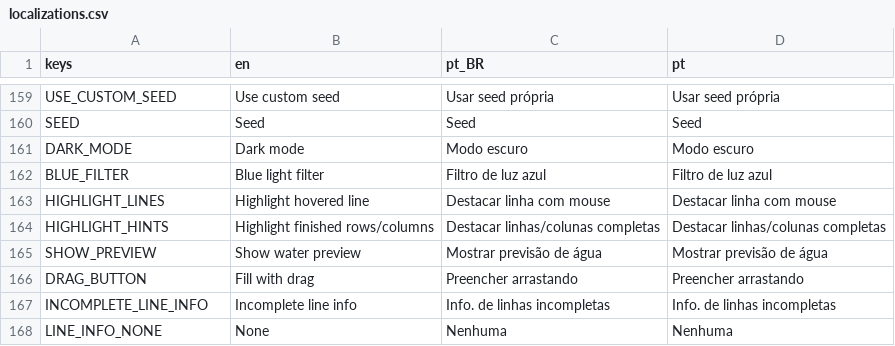
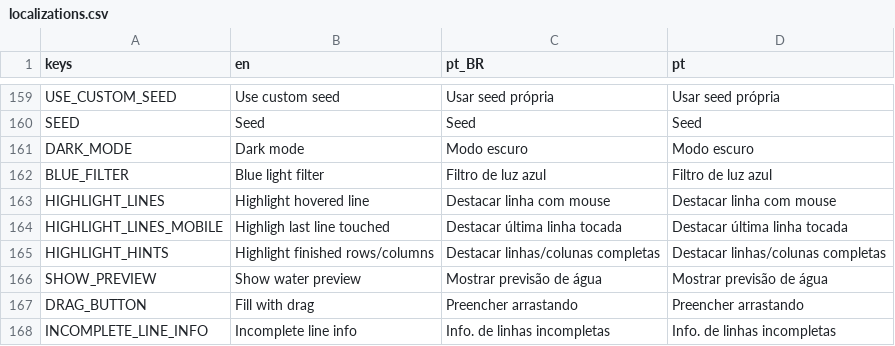
Before and after one commit to MarvellousSoft/liquidum, a CSV file: project/localization/localizations.csv, drawn as a sheet; only a part is shown, gaps mark what is left out; the shorter side is filled out with more unchanged rows; the diff names each change by its address in the sheet, - before the commit and + after, or states it on an @@ line.

Commit message:
Tweak highlight on mobile
Default it to off, and change the settings name so it doesn't say "mouse"

```diff
--- a/project/localization/localizations.csv
+++ b/project/localization/localizations.csv
+row 164: HIGHLIGHT_LINES_MOBILE | Highligh last line touched | Destacar última linha tocada | Destacar última linha tocada
```
Also changed, not shown: 4 other files.
